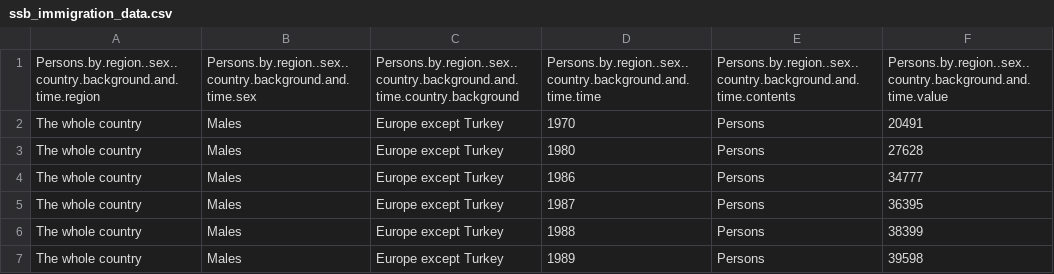
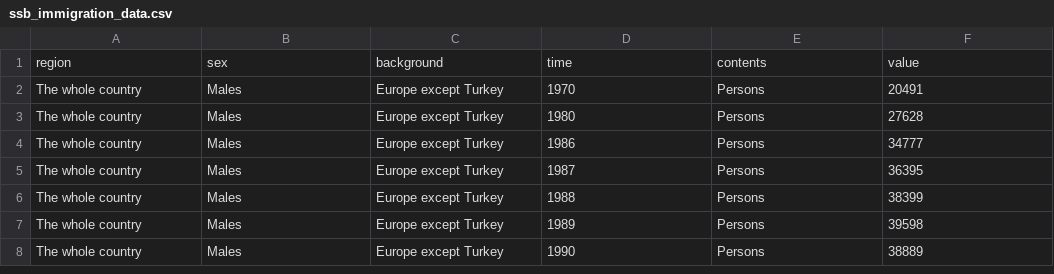
Before and after one commit to leondutoit/rmeetupdemo, a CSV file: data/ssb_immigration_data.csv, drawn as a sheet; only a part is shown; the shorter side is filled out with more unchanged rows; removed rows and columns are numbered as before the commit, all else as after; the diff names each change by its address in the sheet, - before the commit and + after, or states it on an @@ line.

```diff
--- a/data/ssb_immigration_data.csv
+++ b/data/ssb_immigration_data.csv
-row 1: Persons.by.region..sex..country.background.and.time.region | Persons.by.region..sex..country.background.and.time.sex | Persons.by.region..sex..country.background.and.time.country.background | Persons.by.region..sex..country.background.and.time.time | Persons.by.region..sex..country.background.and.time.contents | Persons.by.region..sex..country.background.and.time.value
+row 1: region | sex | background | time | contents | value
```
Also changed, not shown: 5 other files.
